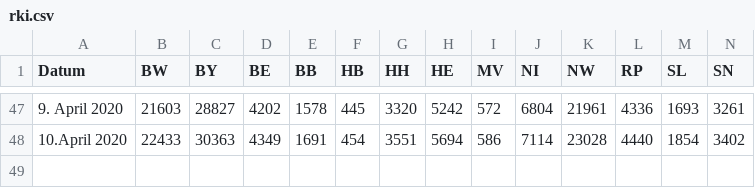
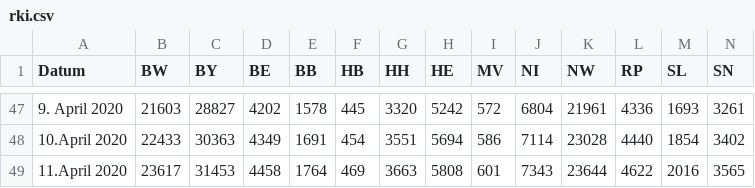
Before and after one commit to j-fu/coronaplot, a CSV file: code/rki.csv, drawn as a sheet; only a part is shown, gaps mark what is left out; rows hold the shown columns only; the diff names each change by its address in the sheet, - before the commit and + after, or states it on an @@ line.

Commit message:
data update

```diff
--- a/code/rki.csv
+++ b/code/rki.csv
+row 49: 11.April 2020 | 23617 | 31453 | 4458 | 1764 | 469 | 3663 | 5808 | 601 | 7343 | 23644 | 4622 | 2016 | 3565
```
Also changed, not shown: 16 other files.
